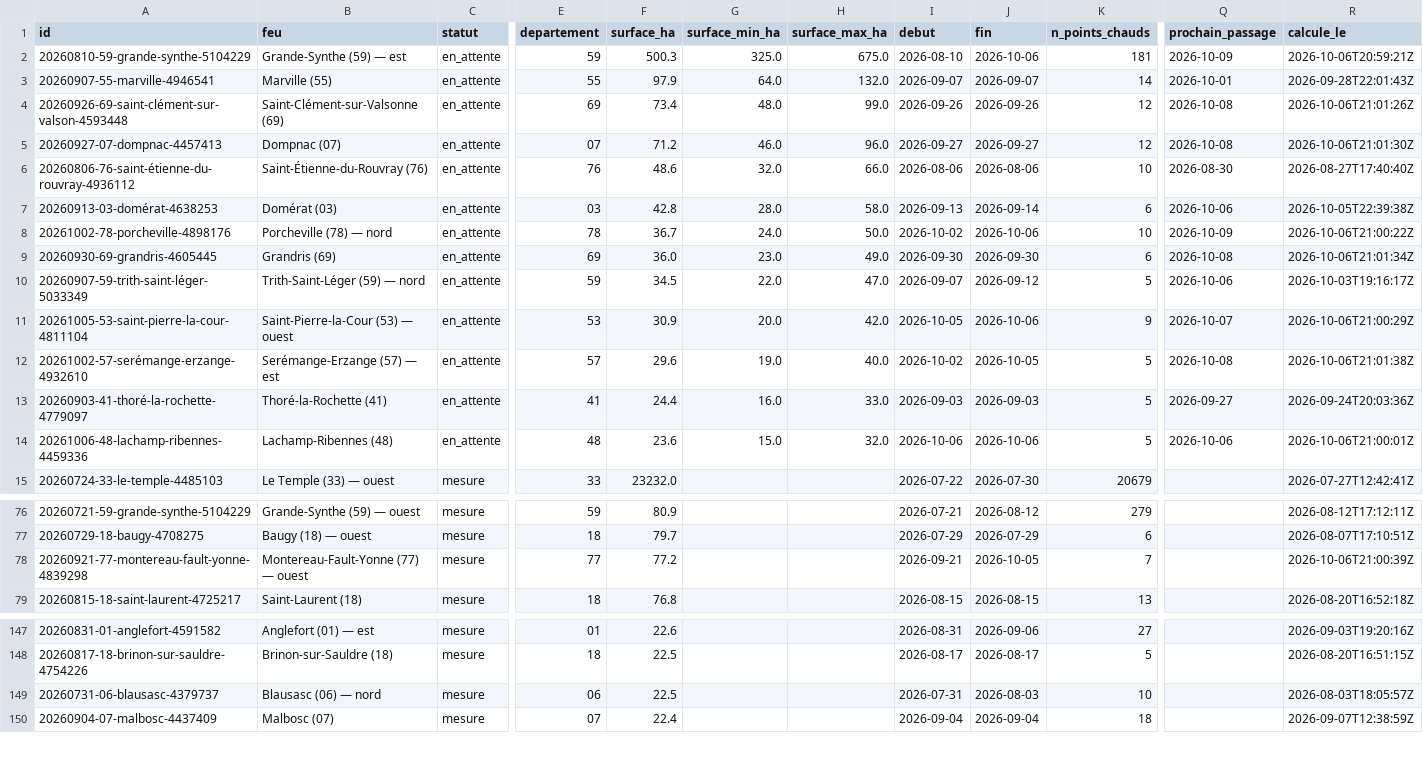
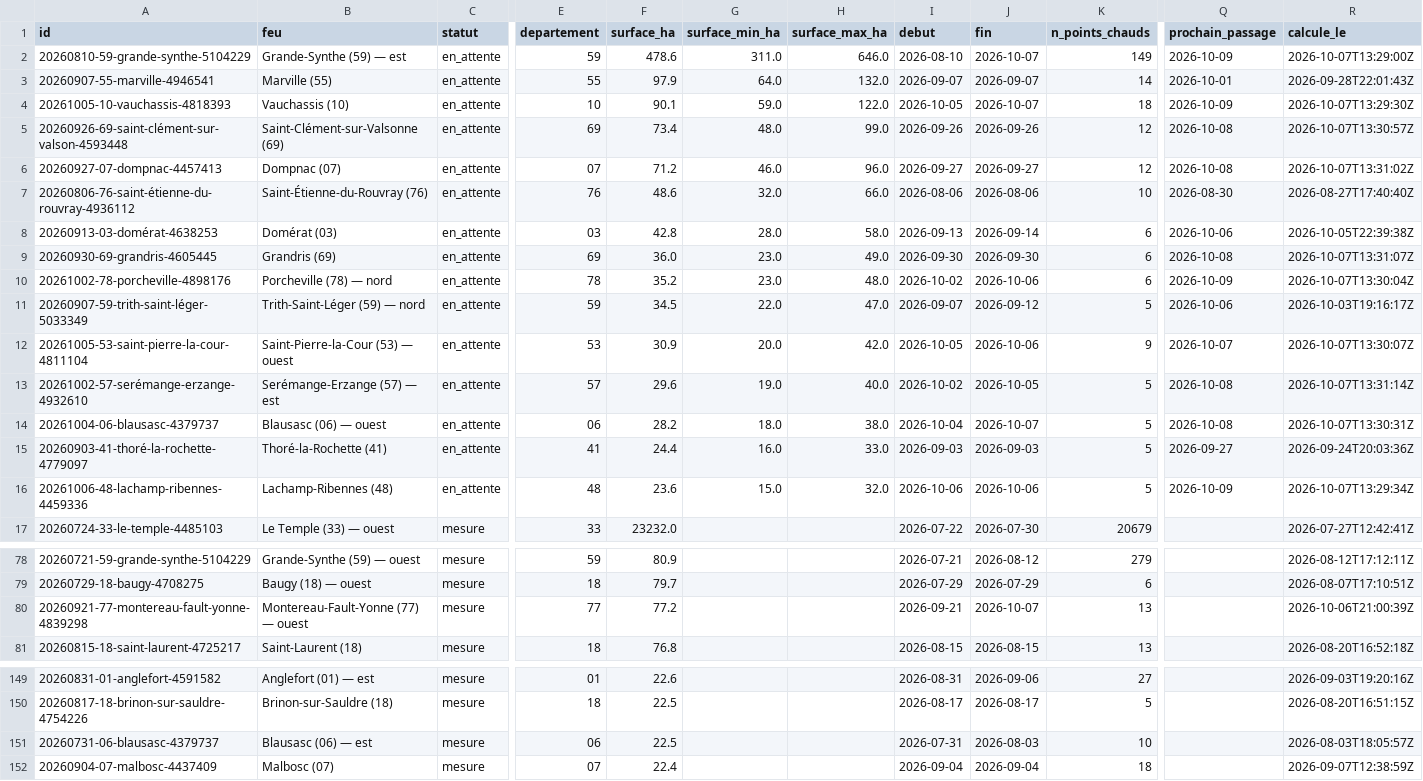
Before and after one commit to r0bp3nguin/brulis, a CSV file: site/data/feux.csv, drawn as a sheet; only a part is shown, gaps mark what is left out; removed rows and columns are numbered as before the commit, all else as after; rows hold the shown columns only; the diff names each change by its address in the sheet, - before the commit and + after, or states it on an @@ line.

```diff
--- a/site/data/feux.csv
+++ b/site/data/feux.csv
-F2 (surface_ha): 500.3
+F2 (surface_ha): 478.6
-G2 (surface_min_ha): 325.0
+G2 (surface_min_ha): 311.0
-H2 (surface_max_ha): 675.0
+H2 (surface_max_ha): 646.0
-J2 (fin): 2026-10-06
+J2 (fin): 2026-10-07
-K2 (n_points_chauds): 181
+K2 (n_points_chauds): 149
-R2 (calcule_le): 2026-10-06T20:59:21Z
+R2 (calcule_le): 2026-10-07T13:29:00Z
+row 4: 20261005-10-vauchassis-4818393 | Vauchassis (10) | en_attente | 10 | 90.1 | 59.0 | 122.0 | 2026-10-05 | 2026-10-07 | 18 | 2026-10-09 | 2026-10-07T13:29:30Z
-R5 (calcule_le): 2026-10-06T21:01:26Z
+R5 (calcule_le): 2026-10-07T13:30:57Z
-R6 (calcule_le): 2026-10-06T21:01:30Z
+R6 (calcule_le): 2026-10-07T13:31:02Z
-row 8: 20261002-78-porcheville-4898176 | Porcheville (78) — nord | en_attente | 78 | 36.7 | 24.0 | 50.0 | 2026-10-02 | 2026-10-06 | 10 | 2026-10-09 | 2026-10-06T21:00:22Z
-R9 (calcule_le): 2026-10-06T21:01:34Z
+R9 (calcule_le): 2026-10-07T13:31:07Z
+row 10: 20261002-78-porcheville-4898176 | Porcheville (78) — nord | en_attente | 78 | 35.2 | 23.0 | 48.0 | 2026-10-02 | 2026-10-06 | 6 | 2026-10-09 | 2026-10-07T13:30:04Z
-R12 (calcule_le): 2026-10-06T21:00:29Z
+R12 (calcule_le): 2026-10-07T13:30:07Z
-R13 (calcule_le): 2026-10-06T21:01:38Z
+R13 (calcule_le): 2026-10-07T13:31:14Z
+row 14: 20261004-06-blausasc-4379737 | Blausasc (06) — ouest | en_attente | 06 | 28.2 | 18.0 | 38.0 | 2026-10-04 | 2026-10-07 | 5 | 2026-10-08 | 2026-10-07T13:30:31Z
-Q16 (prochain_passage): 2026-10-06
+Q16 (prochain_passage): 2026-10-09
-R16 (calcule_le): 2026-10-06T21:00:01Z
+R16 (calcule_le): 2026-10-07T13:29:34Z
-J80 (fin): 2026-10-05
+J80 (fin): 2026-10-07
-K80 (n_points_chauds): 7
+K80 (n_points_chauds): 13
-B151 (feu): Blausasc (06) — nord
+B151 (feu): Blausasc (06) — est
```
Also changed, not shown: 23 other files.
